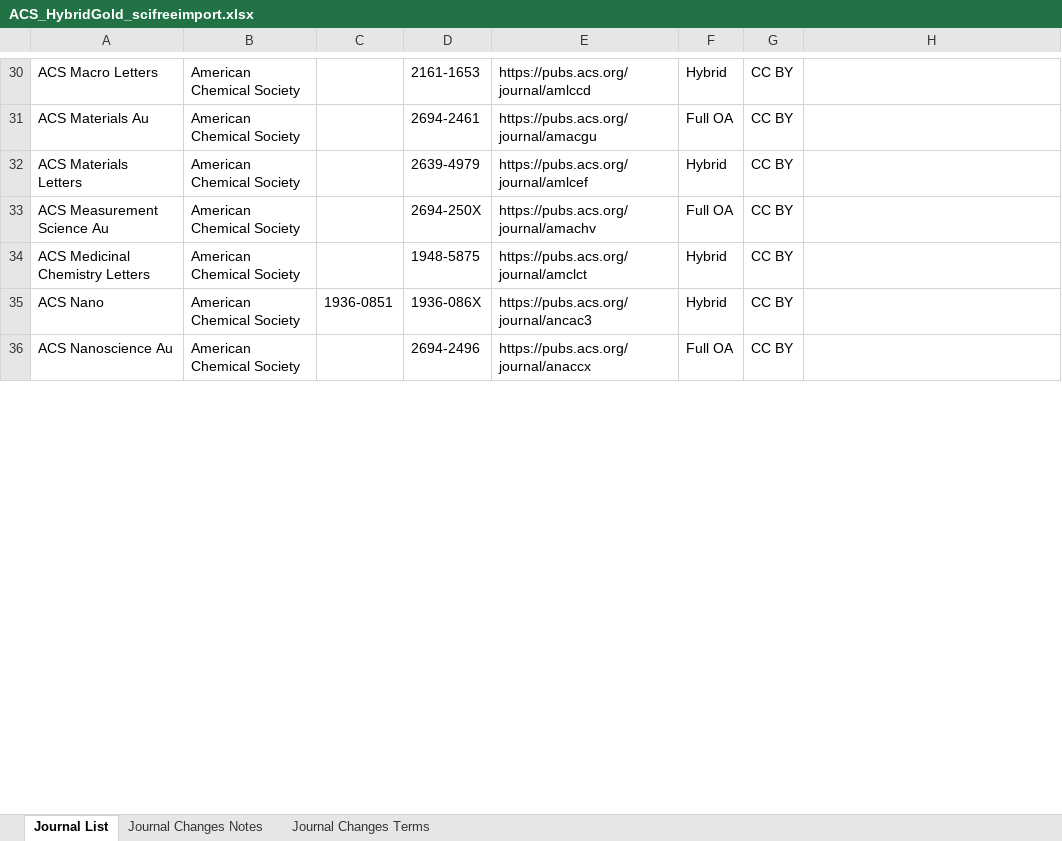
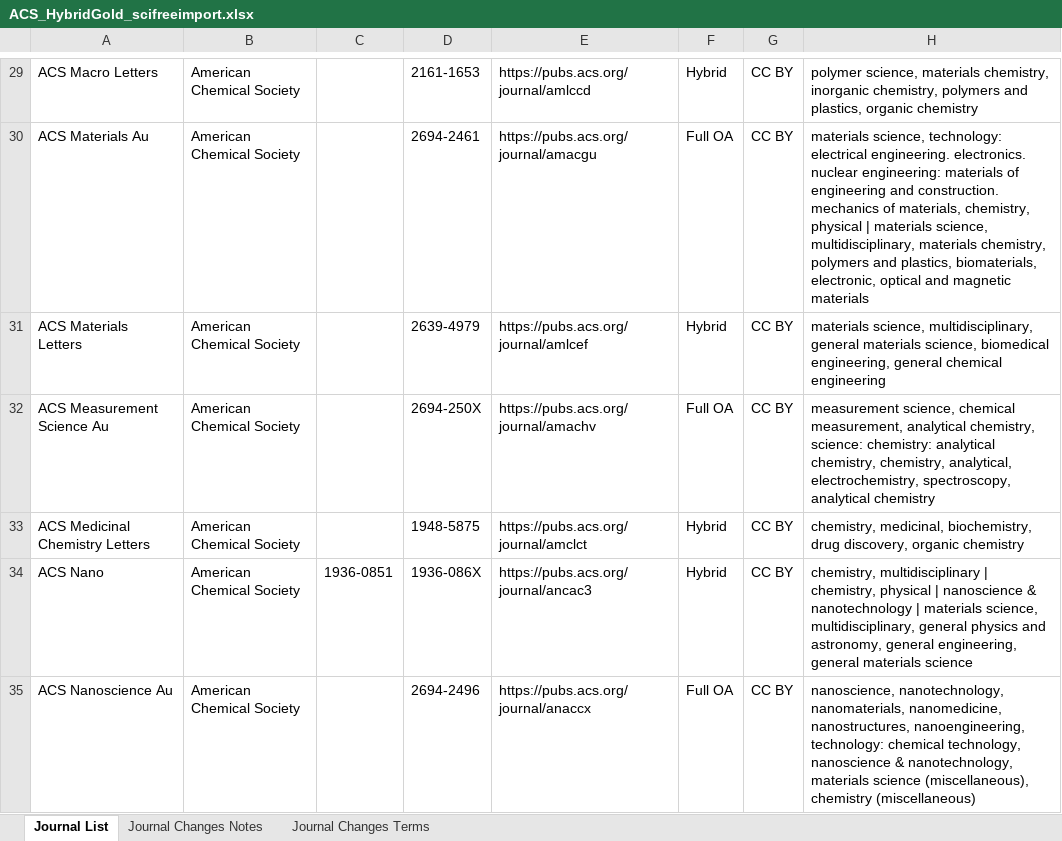
Before and after one commit to SciFreeOrg/UK-CoP, an Excel workbook: UK_CoP_TitleLists/ACS_HybridGold_scifreeimport.xlsx, sheet Journal List, drawn as a sheet; only a part is shown, gaps mark what is left out; values as stored, in another font and other column widths than the file's, no borders; table styles not drawn; addresses are those after the commit; the diff covers the shown part only; the diff names each change by its address in the sheet, - before the commit and + after, or states it on an @@ line.

```diff
--- a/UK_CoP_TitleLists/ACS_HybridGold_scifreeimport.xlsx (sheet Journal List)
+++ b/UK_CoP_TitleLists/ACS_HybridGold_scifreeimport.xlsx (sheet Journal List)
-H29: (empty)
+H29: polymer science, materials chemistry, inorganic chemistry, polymers and plastics, organic chemistry
-H30: (empty)
+H30: materials science, technology: electrical engineering. electronics. nuclear engineering: materials of engineering and construction. mechanics of materials, chemistry, physical | materials science, multidisciplinary, materials chemistry, polymers and plastics, biomaterials, electronic, optical and magnetic materials
-H31: (empty)
+H31: materials science, multidisciplinary, general materials science, biomedical engineering, general chemical engineering
-H32: (empty)
+H32: measurement science, chemical measurement, analytical chemistry, science: chemistry: analytical chemistry, chemistry, analytical, electrochemistry, spectroscopy, analytical chemistry
-H33: (empty)
+H33: chemistry, medicinal, biochemistry, drug discovery, organic chemistry
-H34: (empty)
+H34: chemistry, multidisciplinary | chemistry, physical | nanoscience & nanotechnology | materials science, multidisciplinary, general physics and astronomy, general engineering, general materials science
-H35: (empty)
+H35: nanoscience, nanotechnology, nanomaterials, nanomedicine, nanostructures, nanoengineering, technology: chemical technology, nanoscience & nanotechnology, materials science (miscellaneous), chemistry (miscellaneous)
```
Also changed, not shown: 6 added rows, 4 removed rows and 82 edited cells elsewhere in this sheet, sheet Journal Changes Notes.
